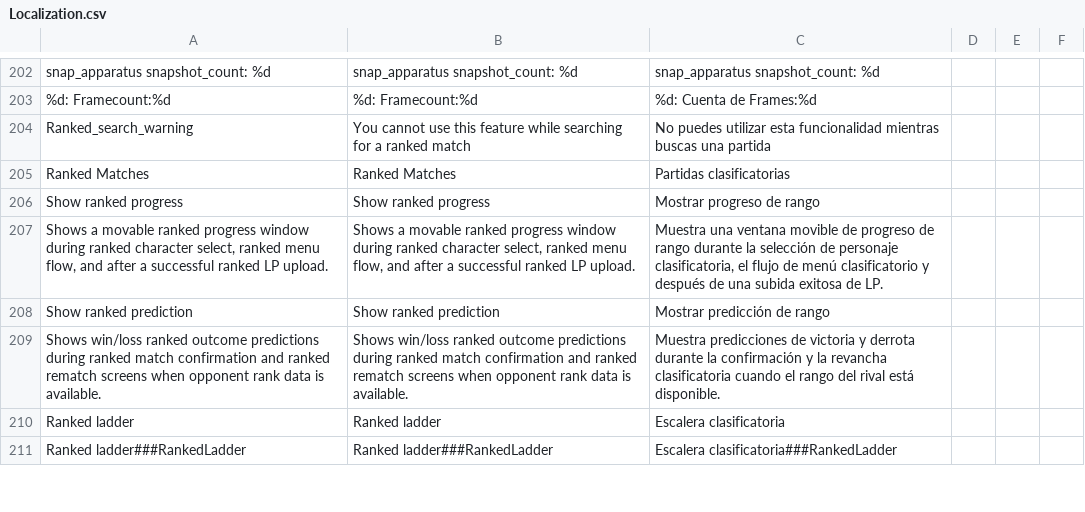
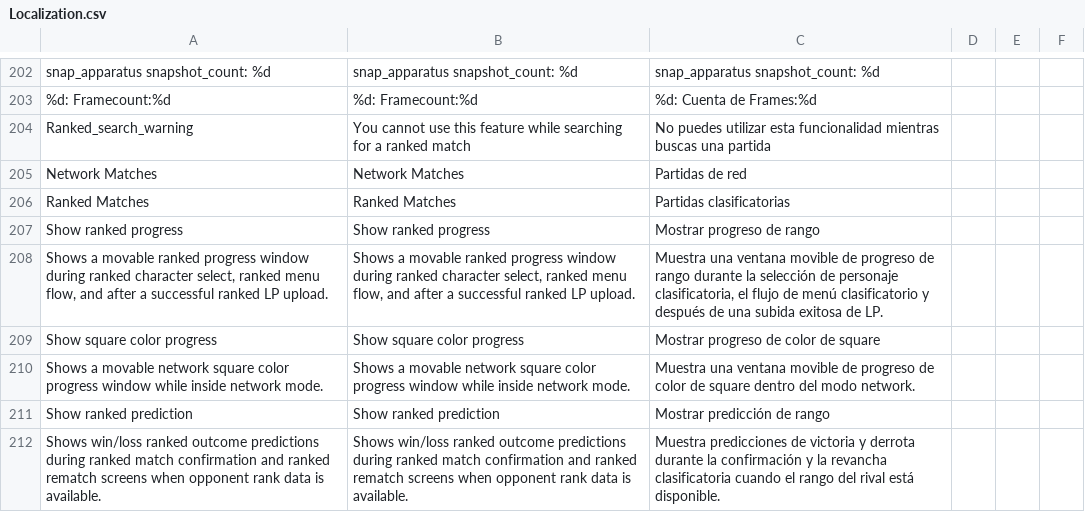
Before and after one commit to libreofficecalc/BBCF-Improvement-Mod, a CSV file: resource/localization/Localization.csv, drawn as a sheet; only a part is shown, gaps mark what is left out; the shorter side is filled out with more unchanged rows.

Commit message:
Mostly working net color windows

```diff
--- a/resource/localization/Localization.csv
+++ b/resource/localization/Localization.csv
@@ -341,2 +341,3 @@ snap_apparatus snapshot_count: %d,snap_apparatus snapshot_count: %d,snap_apparat
 Ranked_search_warning,You cannot use this feature while searching for a ranked match,No puedes utilizar esta funcionalidad mientras buscas una partida
+Network Matches,Network Matches,Partidas de red
 Ranked Matches,Ranked Matches,Partidas clasificatorias
@@ -344,2 +345,4 @@ Show ranked progress,Show ranked progress,Mostrar progreso de rango
 "Shows a movable ranked progress window during ranked character select, ranked menu flow, and after a successful ranked LP upload.","Shows a movable ranked progress window during ranked character select, ranked menu flow, and after a successful ranked LP upload.","Muestra una ventana movible de progreso de rango durante la selección de personaje clasificatoria, el flujo de menú clasificatorio y después de una subida exitosa de LP."
+Show square color progress,Show square color progress,Mostrar progreso de color de square
+Shows a movable network square color progress window while inside network mode.,Shows a movable network square color progress window while inside network mode.,Muestra una ventana movible de progreso de color de square dentro del modo network.
 Show ranked prediction,Show ranked prediction,Mostrar predicción de rango
```
Also changed, not shown: 10 other files.
